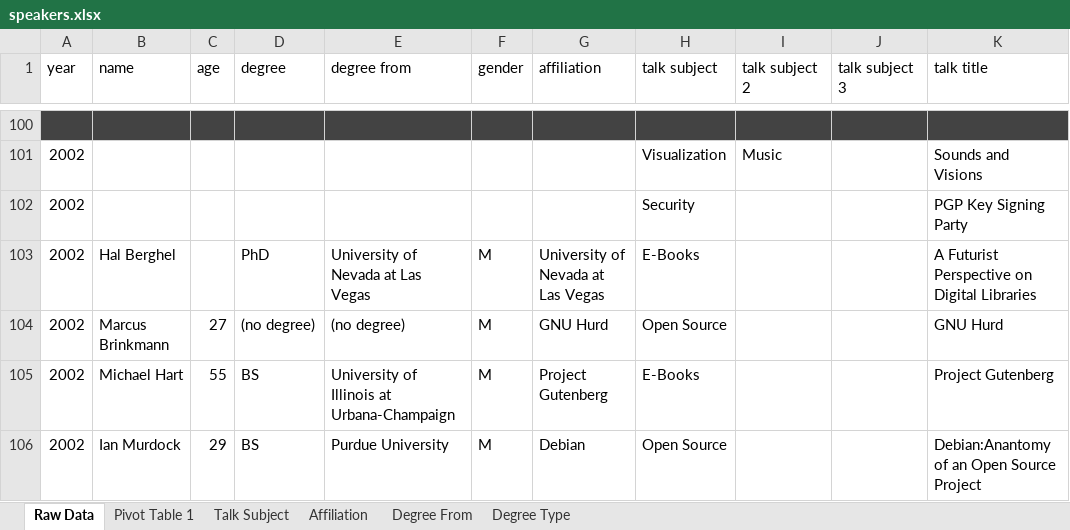
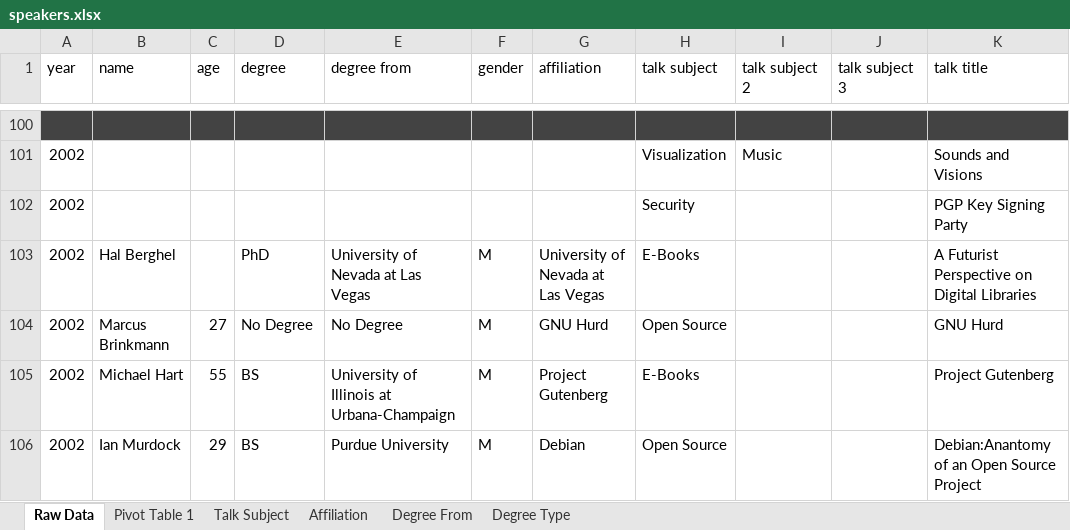
Before and after one commit to colegleason/reflections-squared, an Excel workbook: speakers.xlsx, sheet Raw Data, drawn as a sheet; only a part is shown, gaps mark what is left out; values as stored, in another font and other column widths than the file's, no borders; the diff covers the shown part only; the diff names each change by its address in the sheet, - before the commit and + after, or states it on an @@ line.

Commit message:
updated no degree data, added top degree list

```diff
--- a/speakers.xlsx (sheet Raw Data)
+++ b/speakers.xlsx (sheet Raw Data)
-D104 (degree): (no degree)
+D104 (degree): No Degree
-E104 (degree from): (no degree)
+E104 (degree from): No Degree
```
Also changed, not shown: 43 edited cells elsewhere in this sheet, 2 other files.
